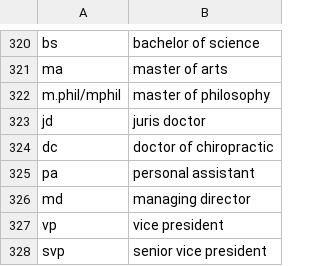
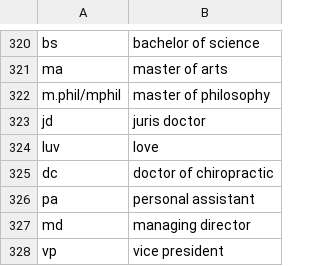
Before and after one commit to Y4rd13/datasets, a CSV file: Slangs Abbreviations with their meanings.csv, drawn as a sheet; only a part is shown, gaps mark what is left out; the shorter side is filled out with more unchanged rows.

Commit message:
luv added as love

```diff
--- a/Slangs Abbreviations with their meanings.csv
+++ b/Slangs Abbreviations with their meanings.csv
@@ -323,2 +323,3 @@ m.phil/mphil,master of philosophy
 jd,juris doctor
+luv,love
 dc,doctor of chiropractic
```
